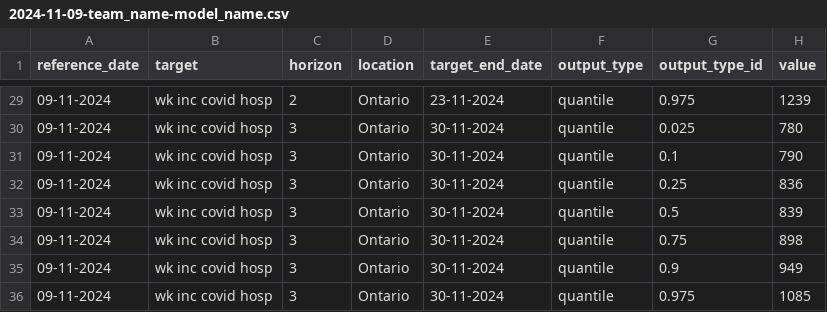
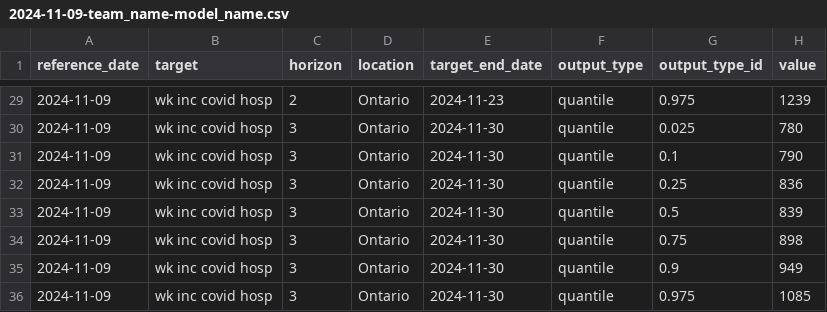
Before and after one commit to ai4castinghub/hospitalization-forecast, a CSV file: model-output/team_name-model_name/2024-11-09-team_name-model_name.csv, drawn as a sheet; only a part is shown, gaps mark what is left out; the diff covers the shown part only.

```diff
--- a/model-output/team_name-model_name/2024-11-09-team_name-model_name.csv
+++ b/model-output/team_name-model_name/2024-11-09-team_name-model_name.csv
@@ -29,8 +29,8 @@ reference_date,target,horizon,location,target_end_date,output_type,output_type_i
-09-11-2024,wk inc covid hosp,2,Ontario,23-11-2024,quantile,0.975,1239
-09-11-2024,wk inc covid hosp,3,Ontario,30-11-2024,quantile,0.025,780
-09-11-2024,wk inc covid hosp,3,Ontario,30-11-2024,quantile,0.1,790
-09-11-2024,wk inc covid hosp,3,Ontario,30-11-2024,quantile,0.25,836
-09-11-2024,wk inc covid hosp,3,Ontario,30-11-2024,quantile,0.5,839
-09-11-2024,wk inc covid hosp,3,Ontario,30-11-2024,quantile,0.75,898
-09-11-2024,wk inc covid hosp,3,Ontario,30-11-2024,quantile,0.9,949
-09-11-2024,wk inc covid hosp,3,Ontario,30-11-2024,quantile,0.975,1085
+2024-11-09,wk inc covid hosp,2,Ontario,2024-11-23,quantile,0.975,1239
+2024-11-09,wk inc covid hosp,3,Ontario,2024-11-30,quantile,0.025,780
+2024-11-09,wk inc covid hosp,3,Ontario,2024-11-30,quantile,0.1,790
+2024-11-09,wk inc covid hosp,3,Ontario,2024-11-30,quantile,0.25,836
+2024-11-09,wk inc covid hosp,3,Ontario,2024-11-30,quantile,0.5,839
+2024-11-09,wk inc covid hosp,3,Ontario,2024-11-30,quantile,0.75,898
+2024-11-09,wk inc covid hosp,3,Ontario,2024-11-30,quantile,0.9,949
+2024-11-09,wk inc covid hosp,3,Ontario,2024-11-30,quantile,0.975,1085
```
Also changed, not shown: 54 edited cells elsewhere in this file.
